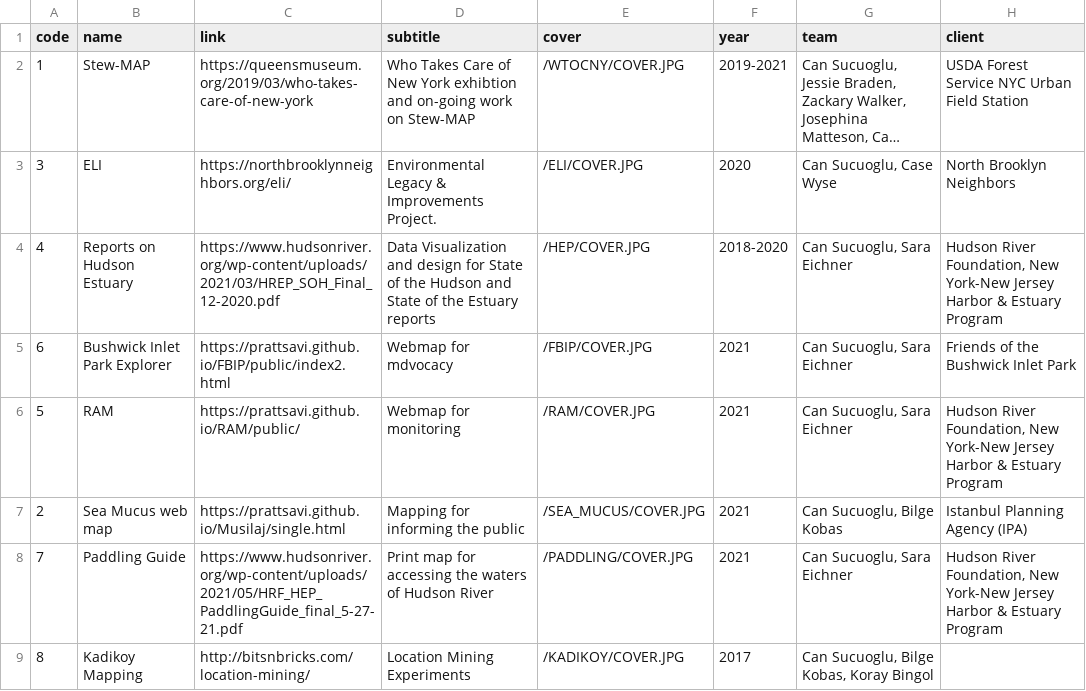
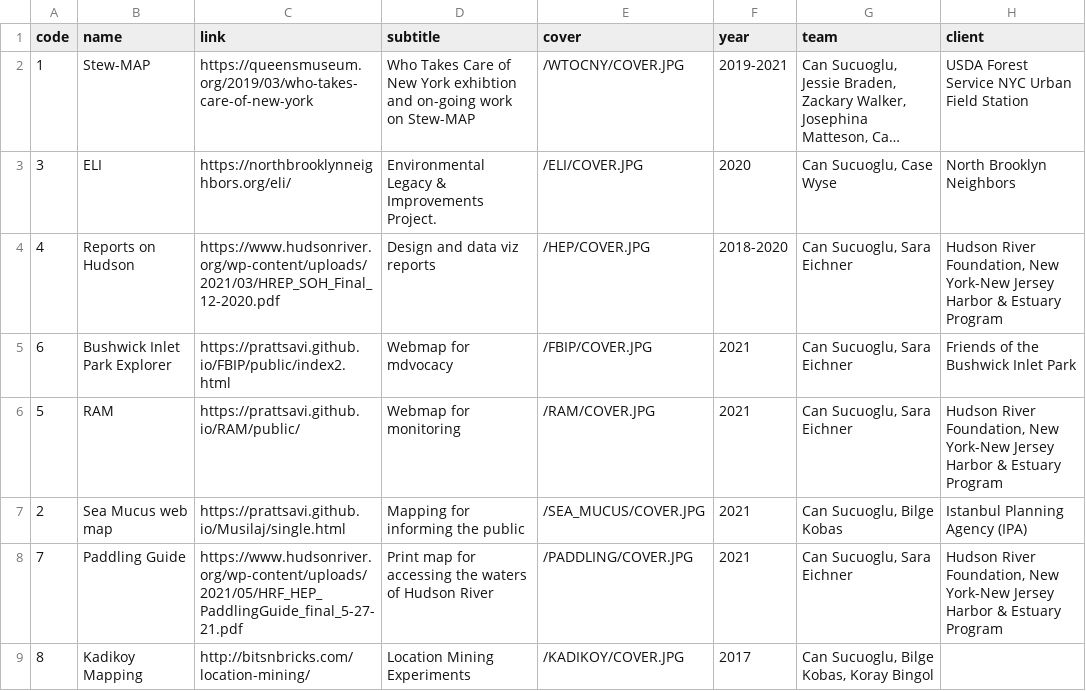
Before and after one commit to PrattSAVI/WebThings, a CSV file: Project.csv, drawn as a sheet; only a part is shown; long unchanged cells end in …; the diff names each change by its address in the sheet, - before the commit and + after, or states it on an @@ line.

Commit message:
data update

```diff
--- a/Project.csv
+++ b/Project.csv
-B4 (name): Reports on Hudson Estuary
+B4 (name): Reports on Hudson
-D4 (subtitle): Data Visualization and design for State of the Hudson and State of the Estuary reports
+D4 (subtitle): Design and data viz reports
```
Also changed, not shown: 1 other file.
